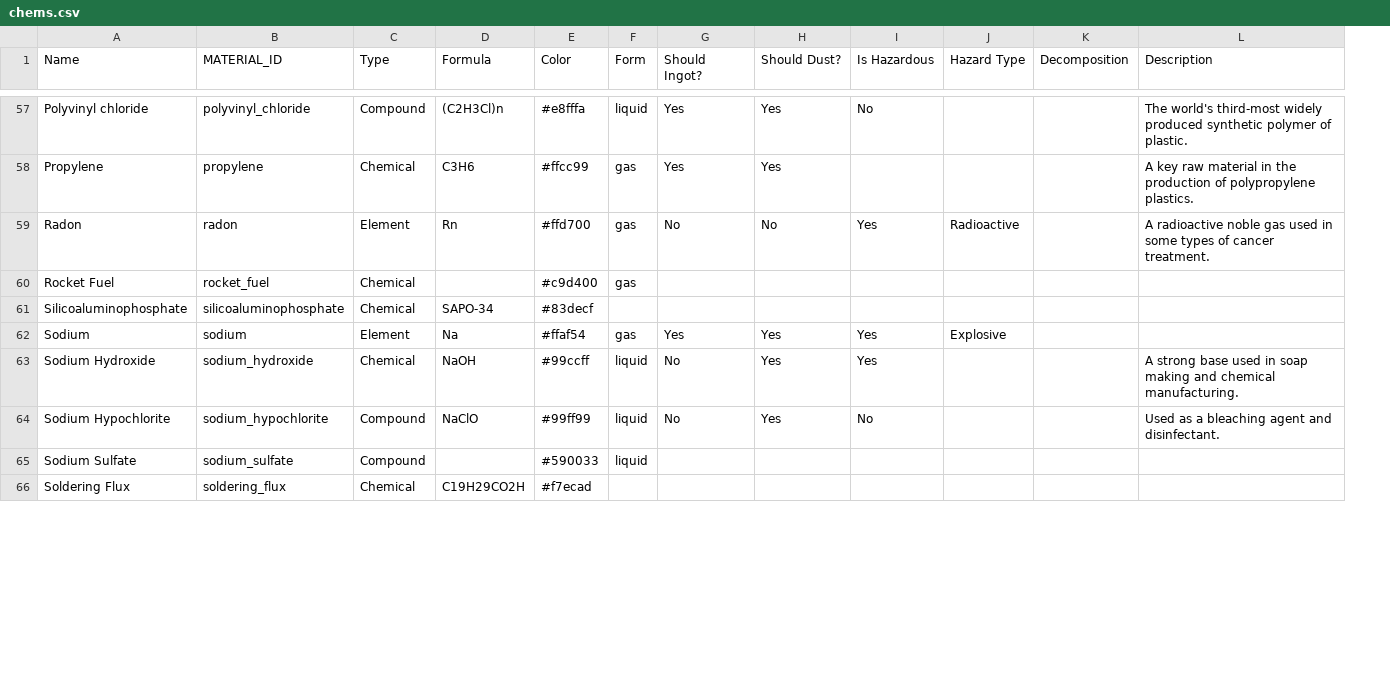
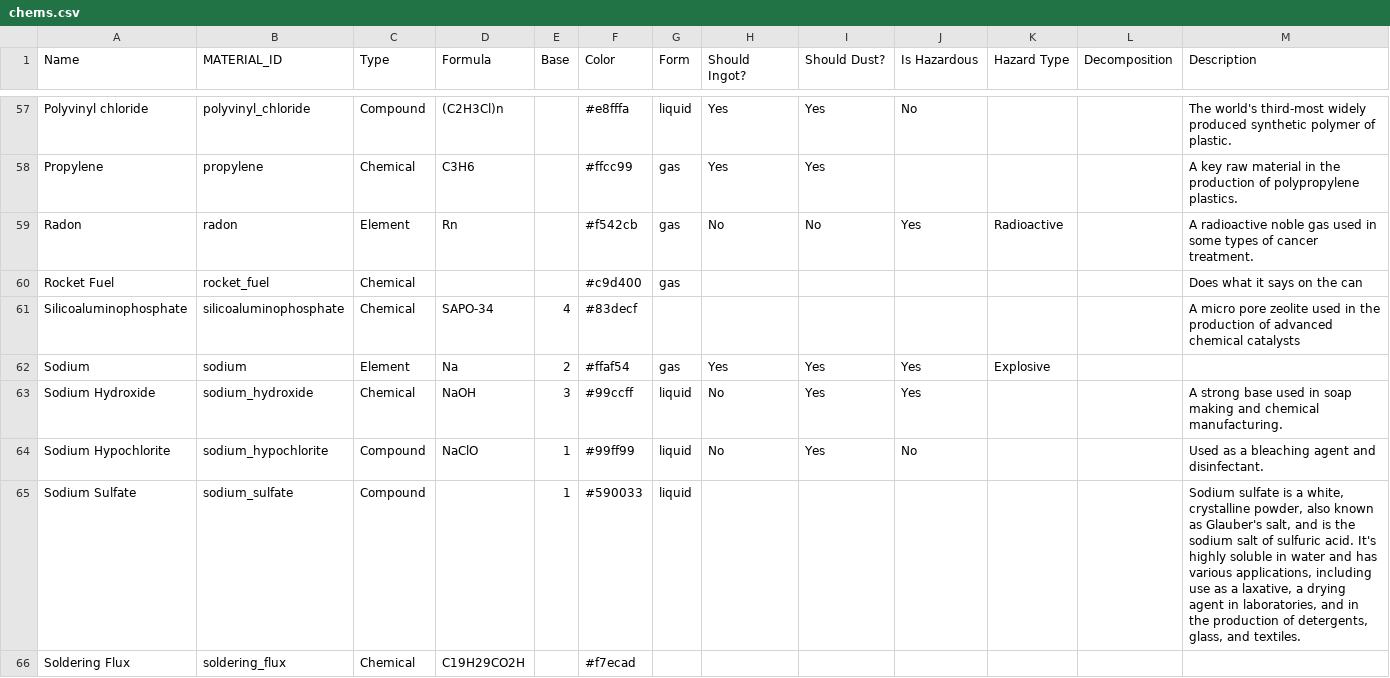
Before and after one commit to angusbarnes/astech, a CSV file: src/main/datagen/chems.csv, drawn as a sheet; only a part is shown, gaps mark what is left out; addresses are those after the commit; the diff covers the shown part only; the diff names each change by its address in the sheet, - before the commit and + after, or states it on an @@ line.

```diff
--- a/src/main/datagen/chems.csv
+++ b/src/main/datagen/chems.csv
+column E (Base), rows 61-65: 4 | 2 | 3 | 1 | 1
-F59 (Color): #ffd700
+F59 (Color): #f542cb
-M60 (Description): (empty)
+M60 (Description): Does what it says on the can
-M61 (Description): (empty)
+M61 (Description): A micro pore zeolite used in the production of advanced chemical catalysts
-M65 (Description): (empty)
+M65 (Description): Sodium sulfate is a white, crystalline powder, also known as Glauber's salt, and is the sodium salt of sulfuric acid. It's highly soluble in water and has various applications, including use as a laxative, a drying agent in laboratories, and in the production of detergents, glass, and textiles.
```
Also changed, not shown: 8 added rows and 42 edited cells elsewhere in this file, 5 other files.
